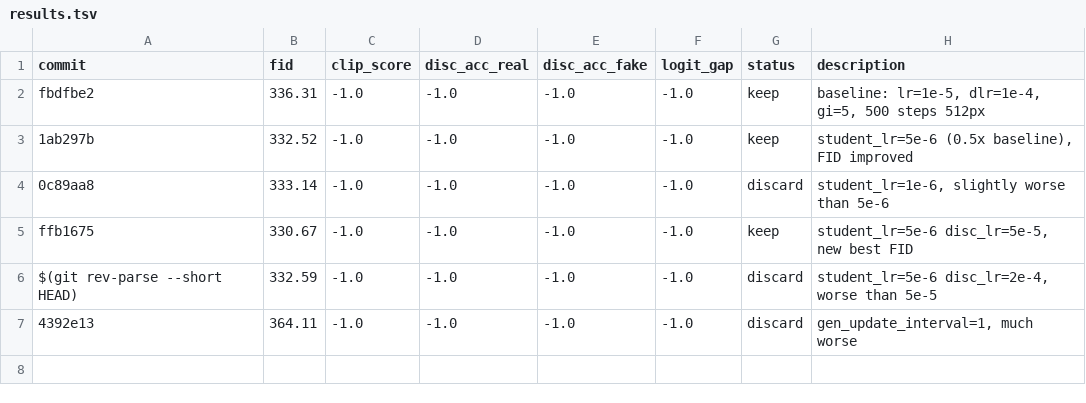
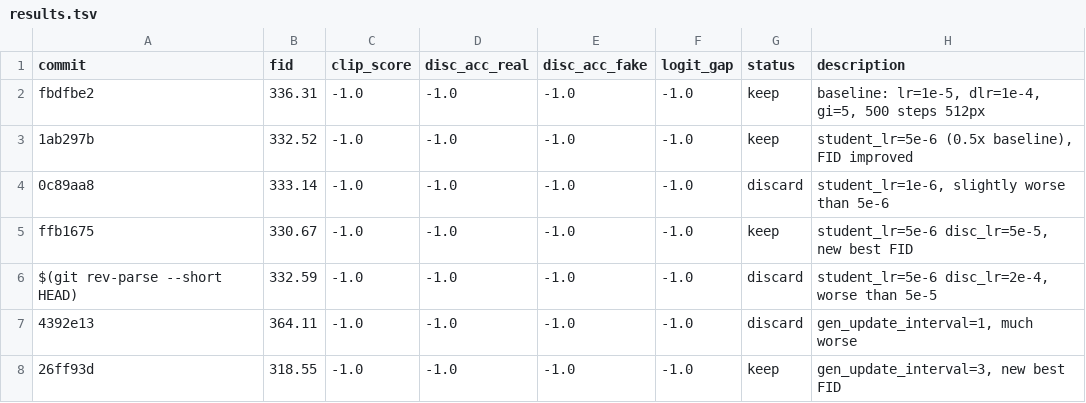
Before and after one commit to vionwinnie/Z-Image-LADD-distillation, a TSV file: research/results.tsv, drawn as a sheet; the diff names each change by its address in the sheet, - before the commit and + after, or states it on an @@ line.

Commit message:
Log gi=3 result: FID=318.55 (new best)

```diff
--- a/research/results.tsv
+++ b/research/results.tsv
+row 8: 26ff93d | 318.55 | -1.0 | -1.0 | -1.0 | -1.0 | keep | gen_update_interval=3, new best FID
```
